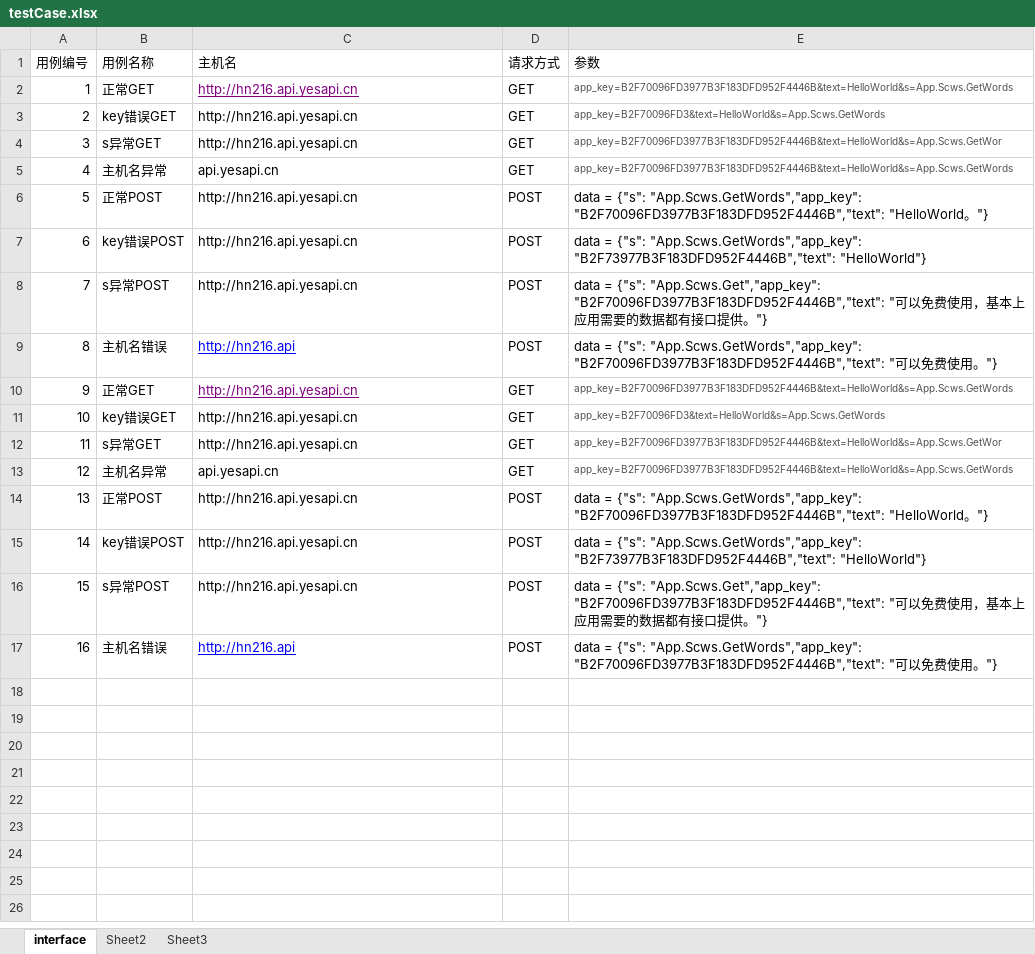
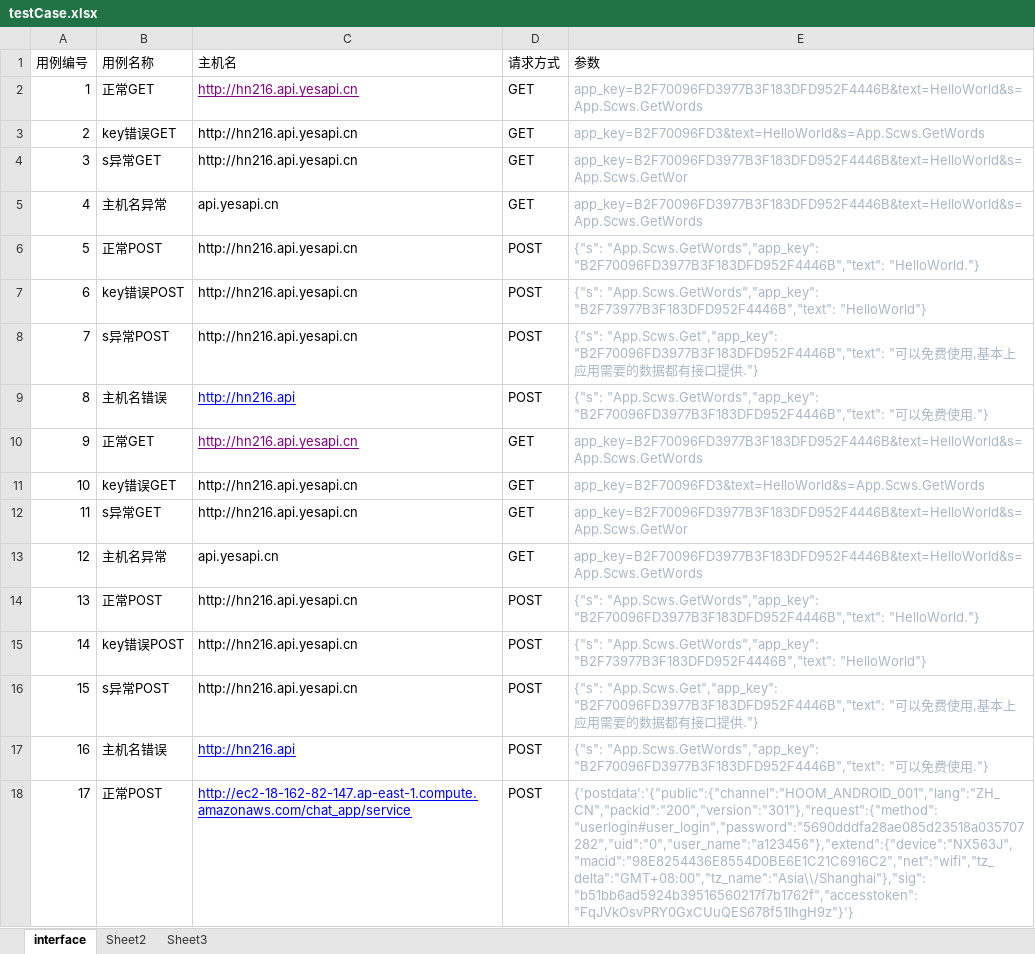
Before and after one commit to MerlinShieh/InterFaceTest, an Excel workbook: InterFaceTest/testcase/testCase.xlsx, sheet interface, drawn as a sheet; values as stored, in another font and other column widths than the file's, no borders; the diff names each change by its address in the sheet, - before the commit and + after, or states it on an @@ line.

```diff
--- a/InterFaceTest/testcase/testCase.xlsx (sheet interface)
+++ b/InterFaceTest/testcase/testCase.xlsx (sheet interface)
-E2:E5 text colour: #505050
+E2:E5 text colour: #A9B7C6, text size: larger
-E6 (参数): data = {"s": "App.Scws.GetWords","app_key": "B2F70096FD3977B3F183DFD952F4446B","text": "HelloWorld。"}
+E6 (参数): {"s": "App.Scws.GetWords","app_key": "B2F70096FD3977B3F183DFD952F4446B","text": "HelloWorld."}
-E6:E9 text colour: black
+E6:E9 text colour: #A9B7C6
-E7 (参数): data = {"s": "App.Scws.GetWords","app_key":…
+E7 (参数): {"s": "App.Scws.GetWords","app_key":…
-E8 (参数): data = {"s": "App.Scws.Get","app_key": "B2F70096FD3977B3F183DFD952F4446B","text": "可以免费使用，基本上应用需要的数据都有接口提供。"}
+E8 (参数): {"s": "App.Scws.Get","app_key": "B2F70096FD3977B3F183DFD952F4446B","text": "可以免费使用,基本上应用需要的数据都有接口提供."}
-E9 (参数): data = {"s": "App.Scws.GetWords","app_key": "B2F70096FD3977B3F183DFD952F4446B","text": "可以免费使用。"}
+E9 (参数): {"s": "App.Scws.GetWords","app_key": "B2F70096FD3977B3F183DFD952F4446B","text": "可以免费使用."}
-E10:E13 text colour: #505050
+E10:E13 text colour: #A9B7C6, text size: larger
-E14 (参数): data = {"s": "App.Scws.GetWords","app_key": "B2F70096FD3977B3F183DFD952F4446B","text": "HelloWorld。"}
+E14 (参数): {"s": "App.Scws.GetWords","app_key": "B2F70096FD3977B3F183DFD952F4446B","text": "HelloWorld."}
-E14:E17 text colour: black
+E14:E17 text colour: #A9B7C6
-E15 (参数): data = {"s": "App.Scws.GetWords","app_key":…
+E15 (参数): {"s": "App.Scws.GetWords","app_key":…
-E16 (参数): data = {"s": "App.Scws.Get","app_key": "B2F70096FD3977B3F183DFD952F4446B","text": "可以免费使用，基本上应用需要的数据都有接口提供。"}
+E16 (参数): {"s": "App.Scws.Get","app_key": "B2F70096FD3977B3F183DFD952F4446B","text": "可以免费使用,基本上应用需要的数据都有接口提供."}
-E17 (参数): data = {"s": "App.Scws.GetWords","app_key": "B2F70096FD3977B3F183DFD952F4446B","text": "可以免费使用。"}
+E17 (参数): {"s": "App.Scws.GetWords","app_key": "B2F70096FD3977B3F183DFD952F4446B","text": "可以免费使用."}
+row 18: 17 | 正常POST | http://ec2-18-162-82-147.ap-east-1.compute.amazonaws.com/chat_app/service | POST | {'postdata':'{"public":{"channel":"HOOM_ANDROID_001","lang":"ZH_CN","packid":"200","version":"301"},"request":{"method":"userlogin#user_login","password":"5690dddfa28ae085d23518a035707282","uid":"0","user_name":"a123456"},"extend":{"device":"NX563J","macid":"98E8254436E8554D0BE6E1C21C6916C2","net":"wifi","tz_delta":"GMT+08:00","tz_name":"Asia\\/Shanghai"},"sig":"b51bb6ad5924b39516560217f7b1762f","accesstoken":"FqJVkOsvPRY0GxCUuQES678f51IhgH9z"}'}
```
Also changed, not shown: 6 other files.
